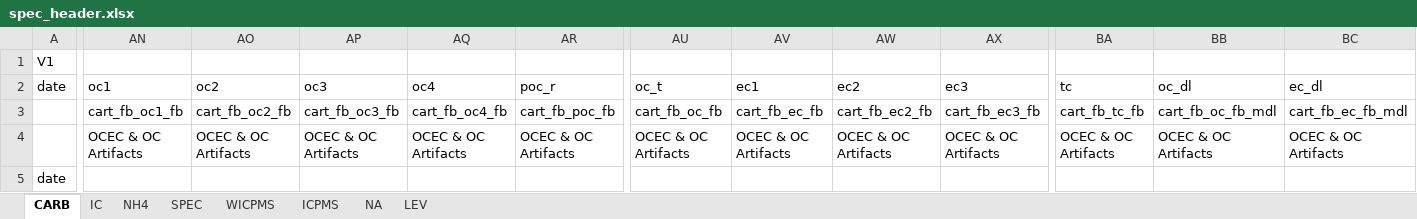
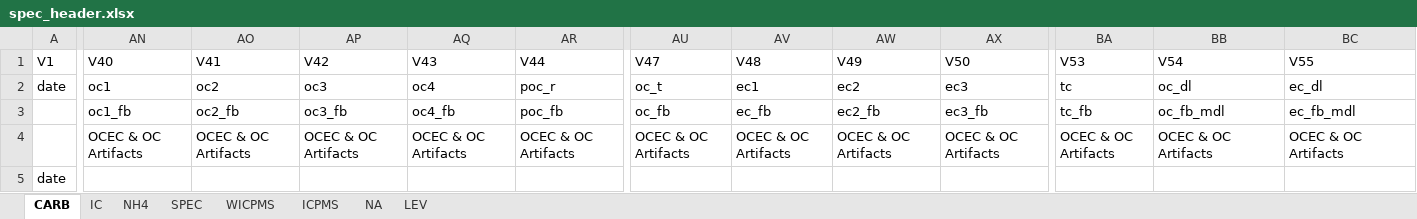
Before and after one commit to shannonjarvis9/NAPS_wrangling, an Excel workbook: header_files/spec_header.xlsx, sheet CARB, drawn as a sheet; only a part is shown, gaps mark what is left out; values as stored, in another font and other column widths than the file's, no borders; removed rows and columns are numbered as before the commit, all else as after; rows hold the shown columns only; the diff covers the shown part only; the diff names each change by its address in the sheet, - before the commit and + after, or states it on an @@ line.

Commit message:
Updated file (removed cart_A/B and changed IC filter name to NF/IF)

```diff
--- a/header_files/spec_header.xlsx (sheet CARB)
+++ b/header_files/spec_header.xlsx (sheet CARB)
-AN1: (empty)
+AN1: V40
-AO1: (empty)
+AO1: V41
-AP1: (empty)
+AP1: V42
-AQ1: (empty)
+AQ1: V43
-AR1: (empty)
+AR1: V44
-AU1: (empty)
+AU1: V47
-AV1: (empty)
+AV1: V48
-AW1: (empty)
+AW1: V49
-AX1: (empty)
+AX1: V50
-BA1: (empty)
+BA1: V53
-BB1: (empty)
+BB1: V54
-BC1: (empty)
+BC1: V55
-row 3:  | cart_fb_oc1_fb | cart_fb_oc2_fb | cart_fb_oc3_fb | cart_fb_oc4_fb | cart_fb_poc_fb | cart_fb_oc_fb | cart_fb_ec_fb | cart_fb_ec2_fb | cart_fb_ec3_fb | cart_fb_tc_fb | cart_fb_oc_fb_mdl | cart_fb_ec_fb_mdl
+row 3:  | oc1_fb | oc2_fb | oc3_fb | oc4_fb | poc_fb | oc_fb | ec_fb | ec2_fb | ec3_fb | tc_fb | oc_fb_mdl | ec_fb_mdl
```
Also changed, not shown: 5 edited cells elsewhere in this sheet, sheet IC, sheet SPEC, sheet NH4.
